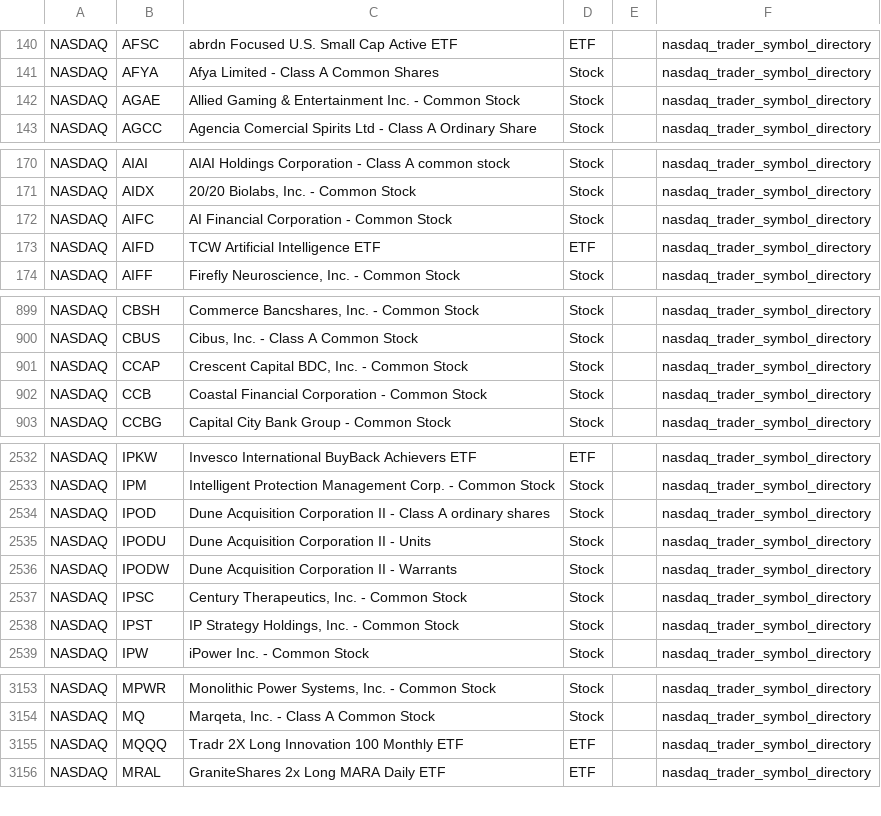
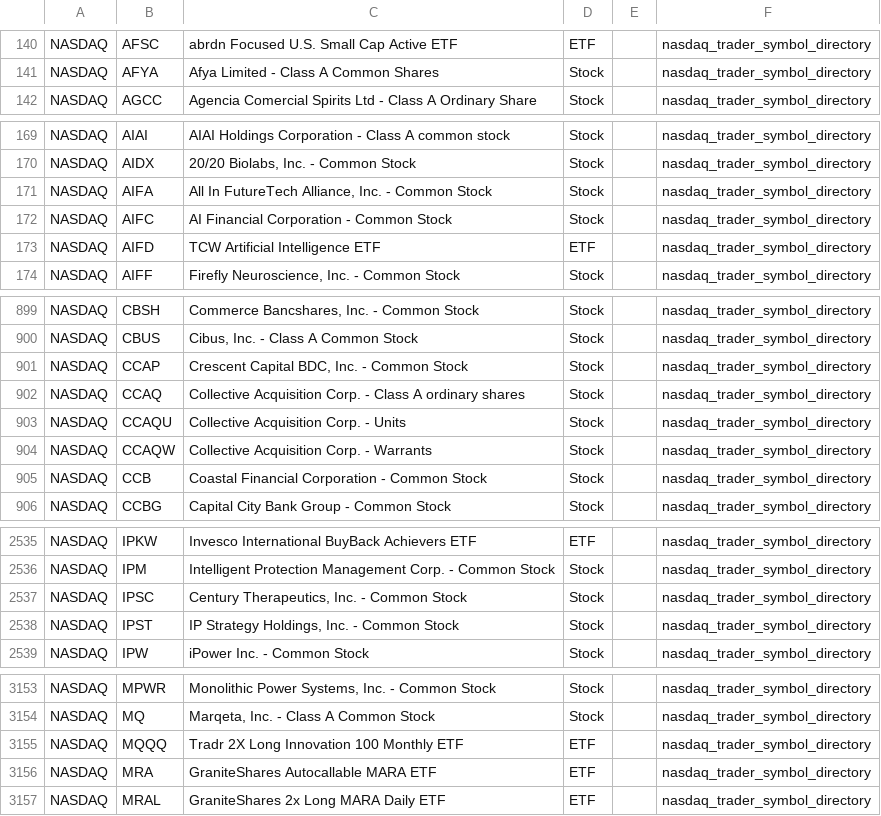
Before and after one commit to mrft/ticker-chronicle, a CSV file: data/raw/nasdaq.csv, drawn as a sheet; only a part is shown, gaps mark what is left out; removed rows and columns are numbered as before the commit, all else as after; the diff covers the shown part only; the diff names each change by its address in the sheet, - before the commit and + after, or states it on an @@ line.

```diff
--- a/data/raw/nasdaq.csv
+++ b/data/raw/nasdaq.csv
-row 142: NASDAQ | AGAE | Allied Gaming & Entertainment Inc. - Common Stock | Stock |  | nasdaq_trader_symbol_directory
+row 171: NASDAQ | AIFA | All In FutureTech Alliance, Inc. - Common Stock | Stock |  | nasdaq_trader_symbol_directory
+row 902: NASDAQ | CCAQ | Collective Acquisition Corp. - Class A ordinary shares | Stock |  | nasdaq_trader_symbol_directory
+row 903: NASDAQ | CCAQU | Collective Acquisition Corp. - Units | Stock |  | nasdaq_trader_symbol_directory
+row 904: NASDAQ | CCAQW | Collective Acquisition Corp. - Warrants | Stock |  | nasdaq_trader_symbol_directory
-row 2534: NASDAQ | IPOD | Dune Acquisition Corporation II - Class A ordinary shares | Stock |  | nasdaq_trader_symbol_directory
-row 2535: NASDAQ | IPODU | Dune Acquisition Corporation II - Units | Stock |  | nasdaq_trader_symbol_directory
-row 2536: NASDAQ | IPODW | Dune Acquisition Corporation II - Warrants | Stock |  | nasdaq_trader_symbol_directory
+row 3156: NASDAQ | MRA | GraniteShares Autocallable MARA ETF | ETF |  | nasdaq_trader_symbol_directory
```
Also changed, not shown: 2 added rows elsewhere in this file, data/master_database.csv, data/raw/nyse.csv, 1 other file.
